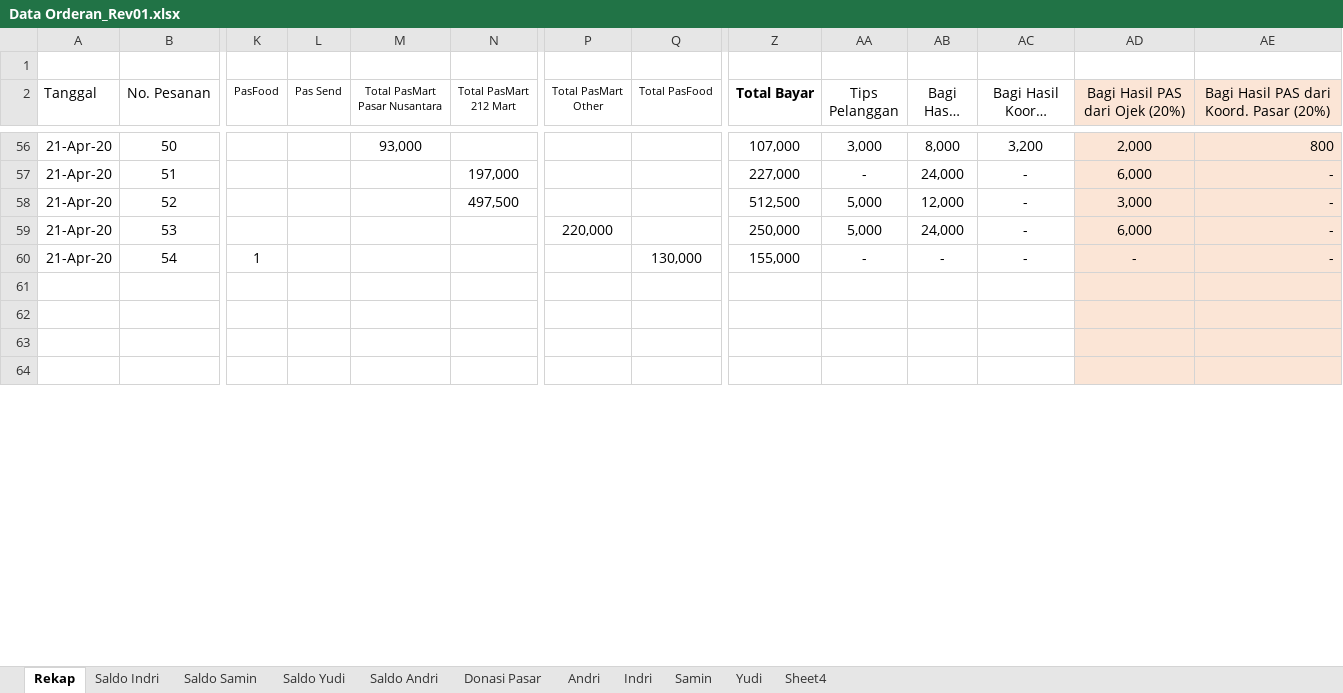
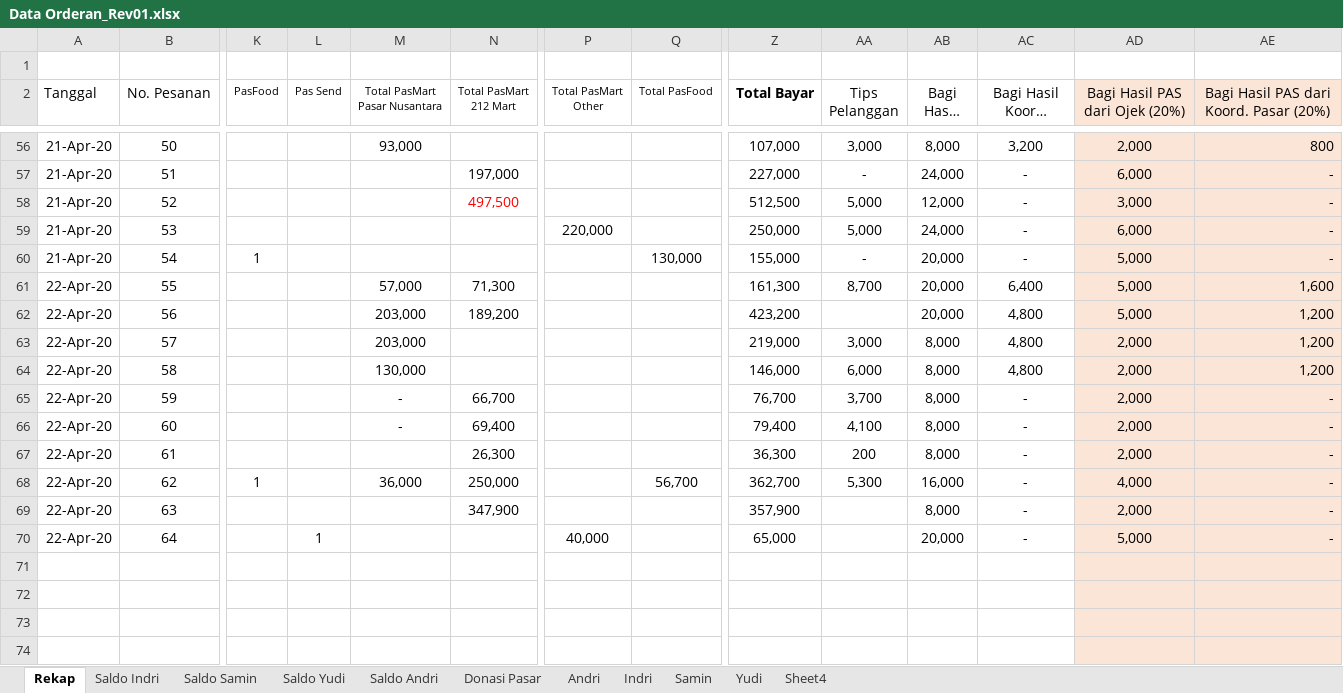
Before and after one commit to ikanx101/belajaR, an Excel workbook: Bukan Infografis/PAS Banget/Data Orderan_Rev01.xlsx, sheet Rekap, drawn as a sheet; only a part is shown, gaps mark what is left out; long unchanged cells end in …; values as stored, in another font and other column widths than the file's, no borders; rows hold the shown columns only; the diff covers the shown part only; the diff names each change by its address in the sheet, - before the commit and + after, or states it on an @@ line.

```diff
--- a/Bukan Infografis/PAS Banget/Data Orderan_Rev01.xlsx (sheet Rekap)
+++ b/Bukan Infografis/PAS Banget/Data Orderan_Rev01.xlsx (sheet Rekap)
-N58 text colour: black
+N58 text colour: #FF0000
-AB60 (Bagi Hasil Ojek (80%)): -
+AB60 (Bagi Hasil Ojek (80%)): 20,000
-AD60 (Bagi Hasil PAS dari Ojek (20%)): -
+AD60 (Bagi Hasil PAS dari Ojek (20%)): 5,000
+row 61: 22-Apr-20 | 55 |  |  | 57,000 | 71,300 |  |  | 161,300 | 8,700 | 20,000 | 6,400 | 5,000 | 1,600
+row 62: 22-Apr-20 | 56 |  |  | 203,000 | 189,200 |  |  | 423,200 |  | 20,000 | 4,800 | 5,000 | 1,200
+row 63: 22-Apr-20 | 57 |  |  | 203,000 |  |  |  | 219,000 | 3,000 | 8,000 | 4,800 | 2,000 | 1,200
+row 64: 22-Apr-20 | 58 |  |  | 130,000 |  |  |  | 146,000 | 6,000 | 8,000 | 4,800 | 2,000 | 1,200
+row 65: 22-Apr-20 | 59 |  |  | - | 66,700 |  |  | 76,700 | 3,700 | 8,000 | - | 2,000 | -
+row 66: 22-Apr-20 | 60 |  |  | - | 69,400 |  |  | 79,400 | 4,100 | 8,000 | - | 2,000 | -
+row 67: 22-Apr-20 | 61 |  |  |  | 26,300 |  |  | 36,300 | 200 | 8,000 | - | 2,000 | -
+row 68: 22-Apr-20 | 62 | 1 |  | 36,000 | 250,000 |  | 56,700 | 362,700 | 5,300 | 16,000 | - | 4,000 | -
+row 69: 22-Apr-20 | 63 |  |  |  | 347,900 |  |  | 357,900 |  | 8,000 | - | 2,000 | -
+row 70: 22-Apr-20 | 64 |  | 1 |  |  | 40,000 |  | 65,000 |  | 20,000 | - | 5,000 | -
```
Also changed, not shown: 7 added rows, 11 removed rows, 46 edited cells and cell formats elsewhere in this sheet, sheet Saldo Indri, sheet Saldo Samin, sheet Saldo Yudi, sheet Saldo Andri, sheet Yudi, sheet Andri, 3 more sheets, formulas that keep their value, 2 other files.
